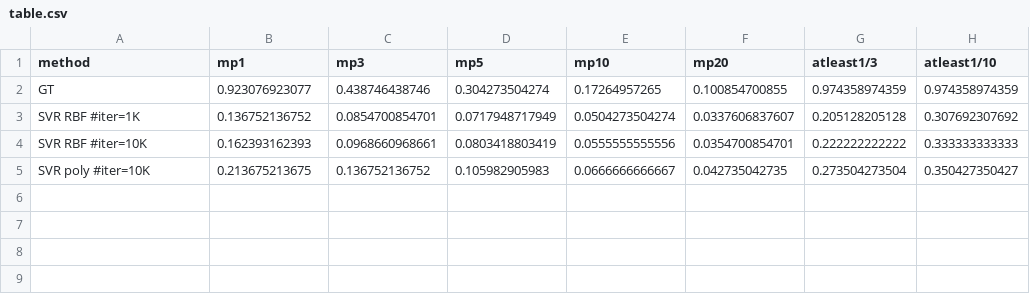
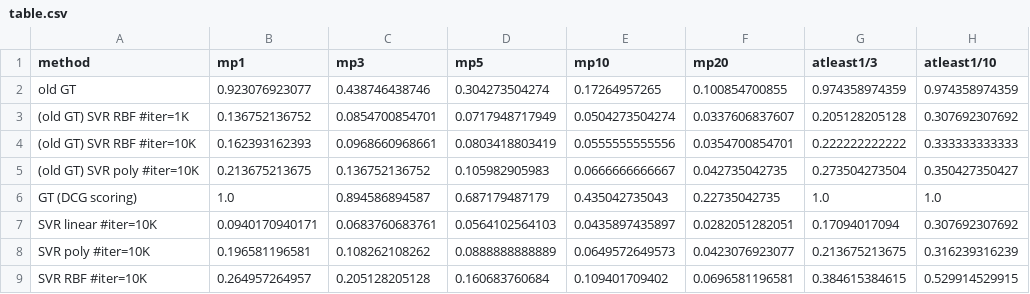
Before and after one commit to rohitgirdhar-cmu-experimental/results, a CSV file: results/0001_PatchDiscovery/quant/table.csv, drawn as a sheet.

```diff
--- a/results/0001_PatchDiscovery/quant/table.csv
+++ b/results/0001_PatchDiscovery/quant/table.csv
@@ -1,5 +1,9 @@
 method,mp1,mp3,mp5,mp10,mp20,atleast1/3,atleast1/10
-GT,0.923076923077,0.438746438746,0.304273504274,0.17264957265,0.100854700855,0.974358974359,0.974358974359
-SVR RBF #iter=1K,0.136752136752,0.0854700854701,0.0717948717949,0.0504273504274,0.0337606837607,0.205128205128,0.307692307692
-SVR RBF #iter=10K,0.162393162393,0.0968660968661,0.0803418803419,0.0555555555556,0.0354700854701,0.222222222222,0.333333333333
-SVR poly #iter=10K,0.213675213675,0.136752136752,0.105982905983,0.0666666666667,0.042735042735,0.273504273504,0.350427350427
+old GT,0.923076923077,0.438746438746,0.304273504274,0.17264957265,0.100854700855,0.974358974359,0.974358974359
+(old GT) SVR RBF #iter=1K,0.136752136752,0.0854700854701,0.0717948717949,0.0504273504274,0.0337606837607,0.205128205128,0.307692307692
+(old GT) SVR RBF #iter=10K,0.162393162393,0.0968660968661,0.0803418803419,0.0555555555556,0.0354700854701,0.222222222222,0.333333333333
+(old GT) SVR poly #iter=10K,0.213675213675,0.136752136752,0.105982905983,0.0666666666667,0.042735042735,0.273504273504,0.350427350427
+GT (DCG scoring),1.0,0.894586894587,0.687179487179,0.435042735043,0.22735042735,1.0,1.0
+SVR linear #iter=10K,0.0940170940171,0.0683760683761,0.0564102564103,0.0435897435897,0.0282051282051,0.17094017094,0.307692307692
+SVR poly #iter=10K,0.196581196581,0.108262108262,0.0888888888889,0.0649572649573,0.0423076923077,0.213675213675,0.316239316239
+SVR RBF #iter=10K,0.264957264957,0.205128205128,0.160683760684,0.109401709402,0.0696581196581,0.384615384615,0.529914529915
```
Also changed, not shown: 2 other files.
